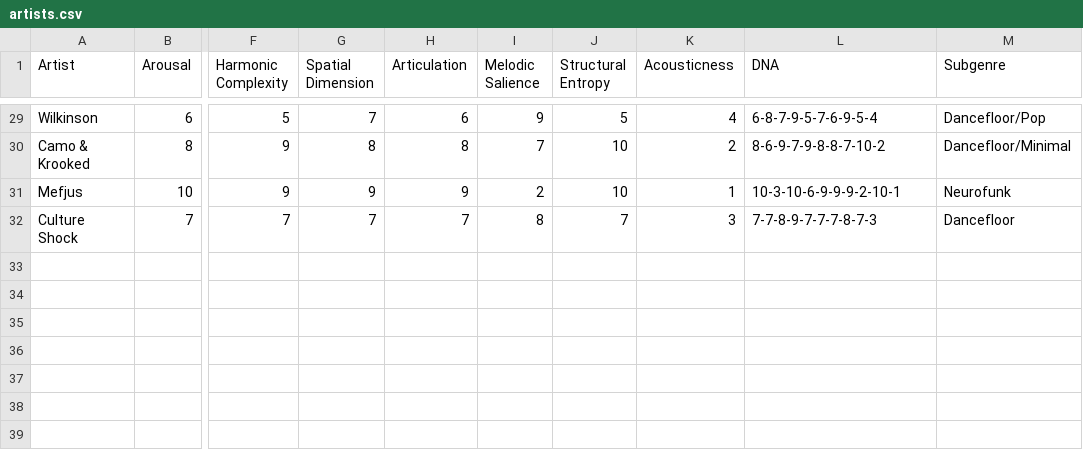
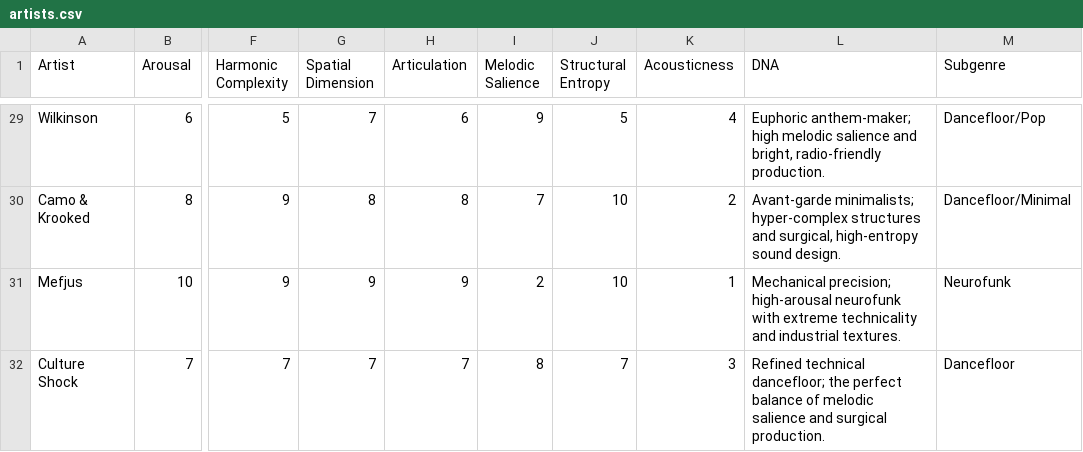
Before and after one commit to RosterAlchemist/PolyJamerous, a CSV file: artists.csv, drawn as a sheet; only a part is shown, gaps mark what is left out; the diff covers the shown part only; the diff names each change by its address in the sheet, - before the commit and + after, or states it on an @@ line.

```diff
--- a/artists.csv
+++ b/artists.csv
-L29 (DNA): 6-8-7-9-5-7-6-9-5-4
+L29 (DNA): Euphoric anthem-maker; high melodic salience and bright, radio-friendly production.
-L30 (DNA): 8-6-9-7-9-8-8-7-10-2
+L30 (DNA): Avant-garde minimalists; hyper-complex structures and surgical, high-entropy sound design.
-L31 (DNA): 10-3-10-6-9-9-9-2-10-1
+L31 (DNA): Mechanical precision; high-arousal neurofunk with extreme technicality and industrial textures.
-L32 (DNA): 7-7-8-9-7-7-7-8-7-3
+L32 (DNA): Refined technical dancefloor; the perfect balance of melodic salience and surgical production.
```
Also changed, not shown: 27 edited cells elsewhere in this file, dimension_anchors_v2.csv.
